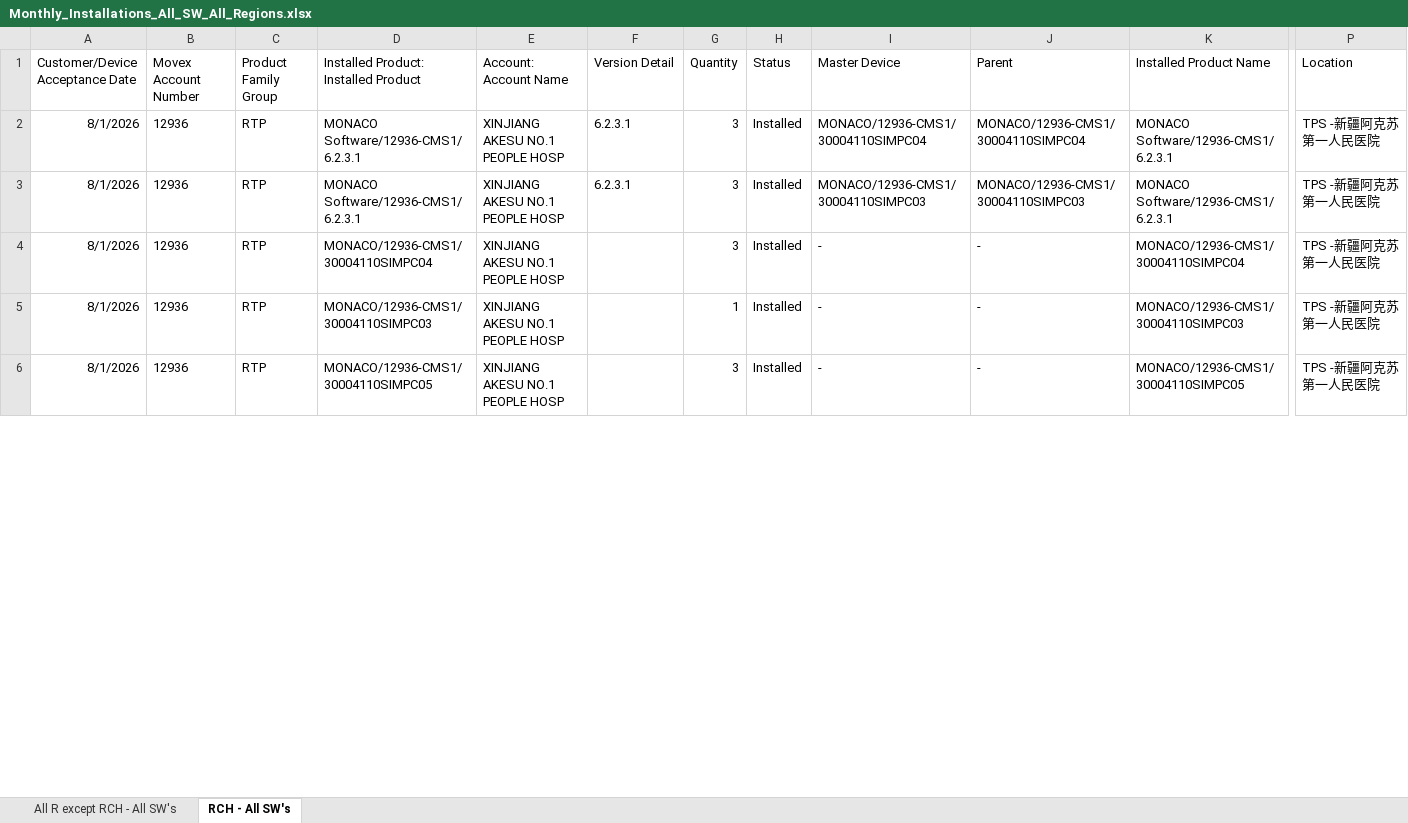
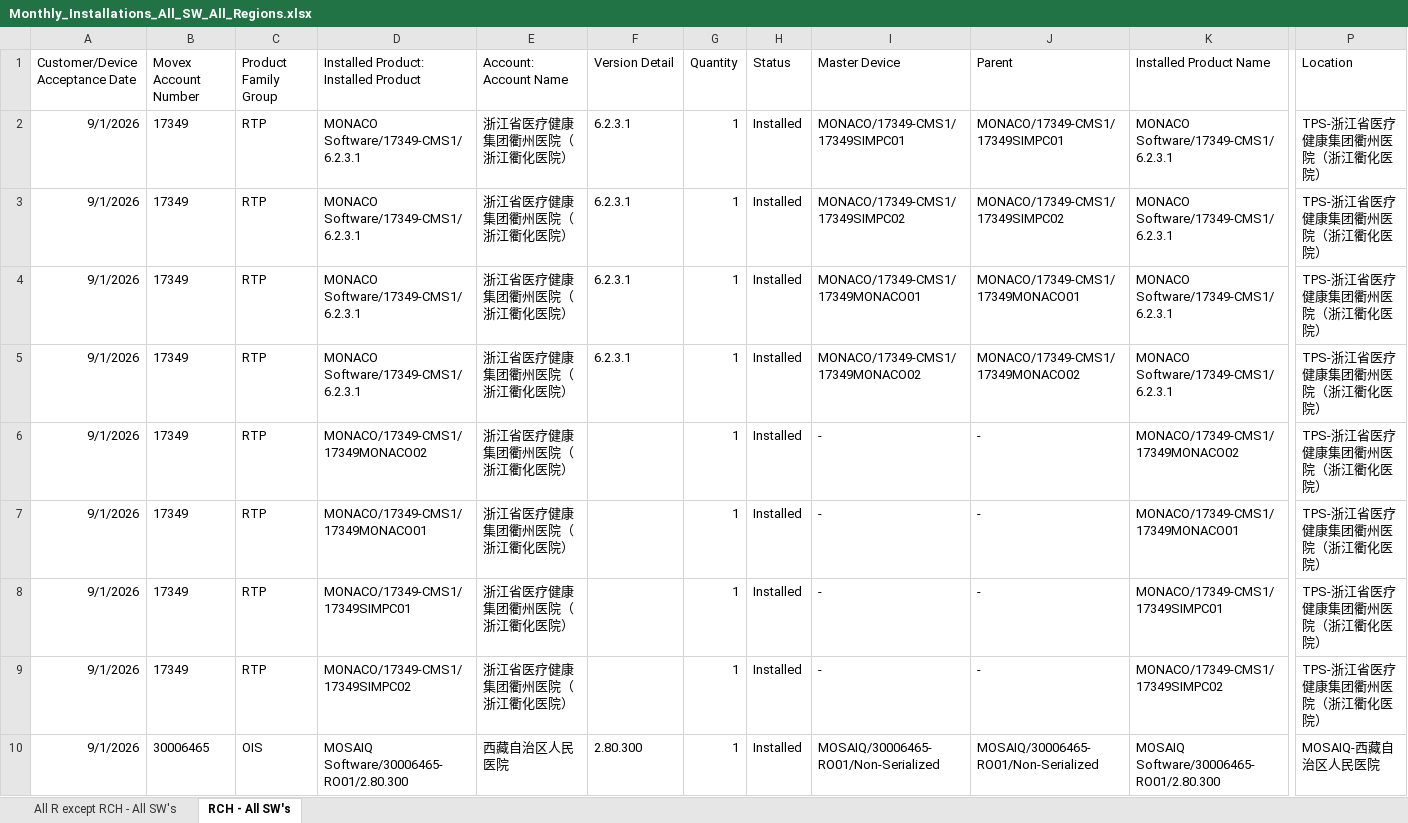
Before and after one commit to fewatts/monthly_clean_up_auto, an Excel workbook: Automations/Automation for monthly reports pt-2/Monthly_Installations_All_SW_All_Regions.xlsx, sheet RCH - All SW's, drawn as a sheet; only a part is shown, gaps mark what is left out; values as stored, in another font and other column widths than the file's, no borders; table styles not drawn; addresses are those after the commit; rows hold the shown columns only; the diff covers the shown part only; the diff names each change by its address in the sheet, - before the commit and + after, or states it on an @@ line.

```diff
--- a/Automations/Automation for monthly reports pt-2/Monthly_Installations_All_SW_All_Regions.xlsx (sheet RCH - All SW's)
+++ b/Automations/Automation for monthly reports pt-2/Monthly_Installations_All_SW_All_Regions.xlsx (sheet RCH - All SW's)
-A2:A3 (Customer/Device Acceptance Date): 8/1/2026
+A2:A3 (Customer/Device Acceptance Date): 9/1/2026
-B2:B3 (Movex Account Number): 12936
+B2:B3 (Movex Account Number): 17349
-D2:D3: MONACO Software/12936-CMS1/6.2.3.1
+D2:D3: MONACO Software/17349-CMS1/6.2.3.1
-E2:E3 (Account: Account Name): XINJIANG AKESU NO.1 PEOPLE HOSP
+E2:E3 (Account: Account Name): 浙江省医疗健康集团衢州医院（浙江衢化医院）
-G2:G3 (Quantity): 3
+G2:G3 (Quantity): 1
-I2 (Master Device): MONACO/12936-CMS1/30004110SIMPC04
+I2 (Master Device): MONACO/17349-CMS1/17349SIMPC01
-J2 (Parent): MONACO/12936-CMS1/30004110SIMPC04
+J2 (Parent): MONACO/17349-CMS1/17349SIMPC01
-K2:K3 (Installed Product Name): MONACO Software/12936-CMS1/6.2.3.1
+K2:K3 (Installed Product Name): MONACO Software/17349-CMS1/6.2.3.1
-P2:P3 (Location): TPS -新疆阿克苏第一人民医院
+P2:P3 (Location): TPS-浙江省医疗健康集团衢州医院（浙江衢化医院）
-I3 (Master Device): MONACO/12936-CMS1/30004110SIMPC03
+I3 (Master Device): MONACO/17349-CMS1/17349SIMPC02
-J3 (Parent): MONACO/12936-CMS1/30004110SIMPC03
+J3 (Parent): MONACO/17349-CMS1/17349SIMPC02
+row 4: 9/1/2026 | 17349 | RTP | MONACO Software/17349-CMS1/6.2.3.1 | 浙江省医疗健康集团衢州医院（浙江衢化医院） | 6.2.3.1 | 1 | Installed | MONACO/17349-CMS1/17349MONACO01 | MONACO/17349-CMS1/17349MONACO01 | MONACO Software/17349-CMS1/6.2.3.1 | TPS-浙江省医疗健康集团衢州医院（浙江衢化医院）
+row 5: 9/1/2026 | 17349 | RTP | MONACO Software/17349-CMS1/6.2.3.1 | 浙江省医疗健康集团衢州医院（浙江衢化医院） | 6.2.3.1 | 1 | Installed | MONACO/17349-CMS1/17349MONACO02 | MONACO/17349-CMS1/17349MONACO02 | MONACO Software/17349-CMS1/6.2.3.1 | TPS-浙江省医疗健康集团衢州医院（浙江衢化医院）
-A6 (Customer/Device Acceptance Date): 8/1/2026
+A6 (Customer/Device Acceptance Date): 9/1/2026
-B6 (Movex Account Number): 12936
+B6 (Movex Account Number): 17349
-D6: MONACO/12936-CMS1/30004110SIMPC04
+D6: MONACO/17349-CMS1/17349MONACO02
-E6 (Account: Account Name): XINJIANG AKESU NO.1 PEOPLE HOSP
+E6 (Account: Account Name): 浙江省医疗健康集团衢州医院（浙江衢化医院）
-G6 (Quantity): 3
+G6 (Quantity): 1
-K6 (Installed Product Name): MONACO/12936-CMS1/30004110SIMPC04
+K6 (Installed Product Name): MONACO/17349-CMS1/17349MONACO02
-P6 (Location): TPS -新疆阿克苏第一人民医院
+P6 (Location): TPS-浙江省医疗健康集团衢州医院（浙江衢化医院）
+row 7: 9/1/2026 | 17349 | RTP | MONACO/17349-CMS1/17349MONACO01 | 浙江省医疗健康集团衢州医院（浙江衢化医院） |  | 1 | Installed | - | - | MONACO/17349-CMS1/17349MONACO01 | TPS-浙江省医疗健康集团衢州医院（浙江衢化医院）
-A8:A9 (Customer/Device Acceptance Date): 8/1/2026
+A8:A9 (Customer/Device Acceptance Date): 9/1/2026
-B8:B9 (Movex Account Number): 12936
+B8:B9 (Movex Account Number): 17349
-D8: MONACO/12936-CMS1/30004110SIMPC03
+D8: MONACO/17349-CMS1/17349SIMPC01
-E8:E9 (Account: Account Name): XINJIANG AKESU NO.1 PEOPLE HOSP
+E8:E9 (Account: Account Name): 浙江省医疗健康集团衢州医院（浙江衢化医院）
-K8 (Installed Product Name): MONACO/12936-CMS1/30004110SIMPC03
+K8 (Installed Product Name): MONACO/17349-CMS1/17349SIMPC01
-P8:P9 (Location): TPS -新疆阿克苏第一人民医院
+P8:P9 (Location): TPS-浙江省医疗健康集团衢州医院（浙江衢化医院）
-D9: MONACO/12936-CMS1/30004110SIMPC05
+D9: MONACO/17349-CMS1/17349SIMPC02
-G9 (Quantity): 3
+G9 (Quantity): 1
-K9 (Installed Product Name): MONACO/12936-CMS1/30004110SIMPC05
+K9 (Installed Product Name): MONACO/17349-CMS1/17349SIMPC02
+row 10: 9/1/2026 | 30006465 | OIS | MOSAIQ Software/30006465-RO01/2.80.300 | 西藏自治区人民医院 | 2.80.300 | 1 | Installed | MOSAIQ/30006465-RO01/Non-Serialized | MOSAIQ/30006465-RO01/Non-Serialized | MOSAIQ Software/30006465-RO01/2.80.300 | MOSAIQ-西藏自治区人民医院
```
Also changed, not shown: 3 added rows, 19 removed rows and 317 edited cells elsewhere in this sheet, sheet All R except RCH - All SW's, hidden cells, 12 other files.
